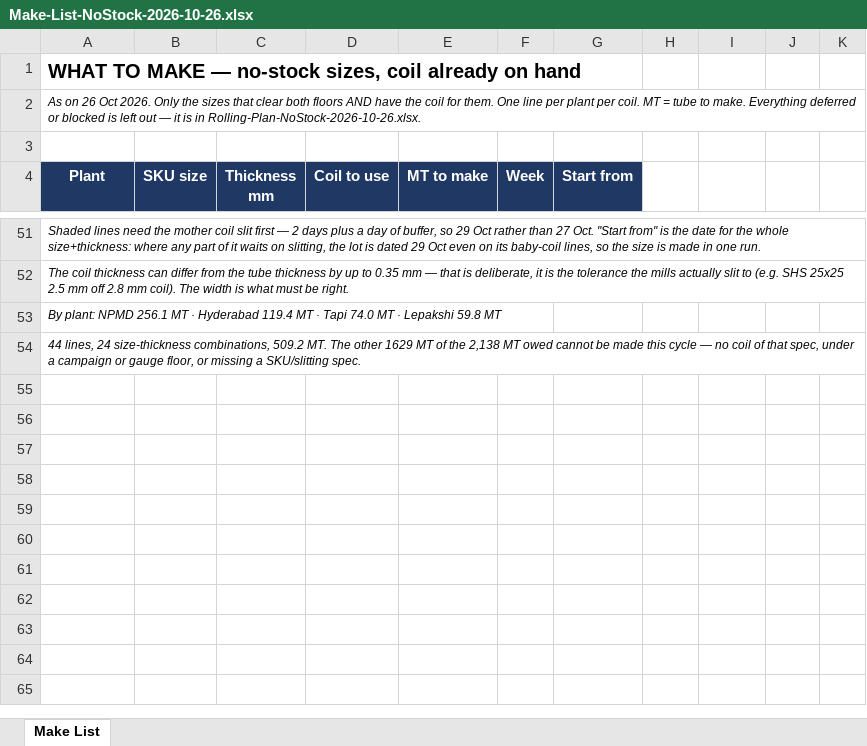
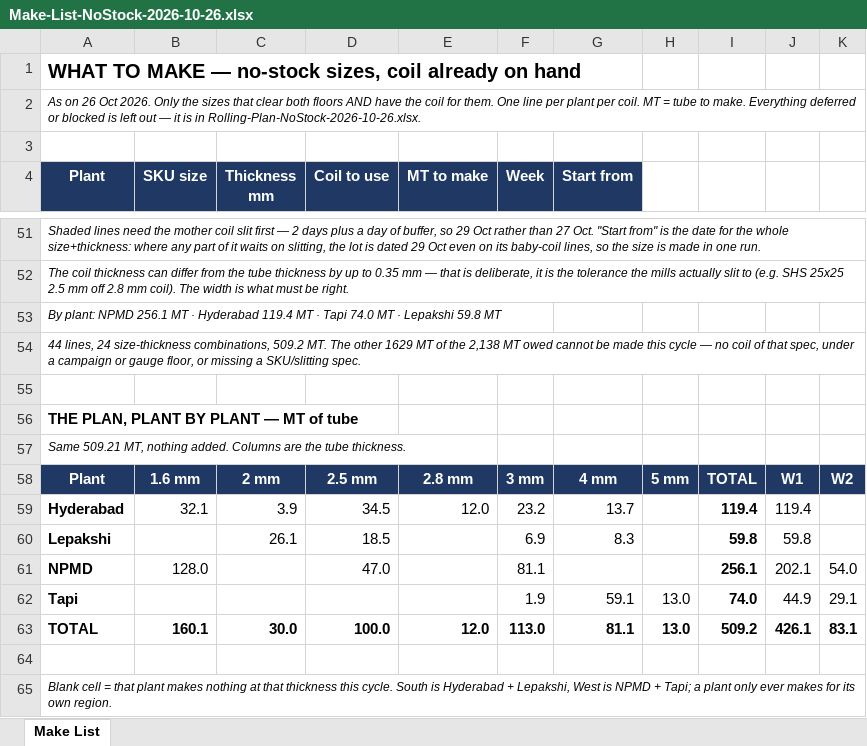
Before and after one commit to PB-TMT-ai/jsw-pipes-inventory, an Excel workbook: reports/Make-List-NoStock-2026-10-26.xlsx, sheet Make List, drawn as a sheet; only a part is shown, gaps mark what is left out; values as stored, in another font and other column widths than the file's, no borders; the diff names each change by its address in the sheet, - before the commit and + after, or states it on an @@ line.

```diff
--- a/reports/Make-List-NoStock-2026-10-26.xlsx (sheet Make List)
+++ b/reports/Make-List-NoStock-2026-10-26.xlsx (sheet Make List)
+row 55: (empty)
+row 56: THE PLAN, PLANT BY PLANT — MT of tube
+row 57: Same 509.21 MT, nothing added. Columns are the tube thickness.
+row 58: Plant | 1.6 mm | 2 mm | 2.5 mm | 2.8 mm | 3 mm | 4 mm | 5 mm | TOTAL | W1 | W2
+row 59: Hyderabad | 32.1 | 3.9 | 34.5 | 12.0 | 23.2 | 13.7 |  | 119.4 | 119.4
+row 60: Lepakshi |  | 26.1 | 18.5 |  | 6.9 | 8.3 |  | 59.8 | 59.8
+row 61: NPMD | 128.0 |  | 47.0 |  | 81.1 |  |  | 256.1 | 202.1 | 54.0
+row 62: Tapi |  |  |  |  | 1.9 | 59.1 | 13.0 | 74.0 | 44.9 | 29.1
+row 63: TOTAL | 160.1 | 30.0 | 100.0 | 12.0 | 113.0 | 81.1 | 13.0 | 509.2 | 426.1 | 83.1
+row 64: (empty)
+row 65: Blank cell = that plant makes nothing at that thickness this cycle. South is Hyderabad + Lepakshi, West is NPMD + Tapi; a plant only ever makes for its own region.
```
